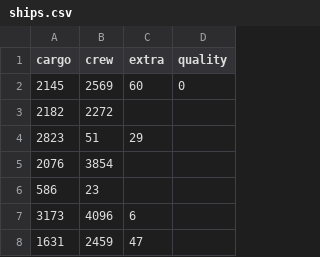
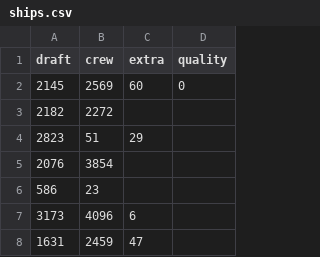
Before and after one commit to UF-LP2/G07_LarrosaLonzayes_FinalBoss, a CSV file: ships.csv, drawn as a sheet; only a part is shown.

```diff
--- a/ships.csv
+++ b/ships.csv
@@ -1,2 +1,2 @@
-cargo,crew,extra,quality
+draft,crew,extra,quality
 2145,2569,60,0
```
Also changed, not shown: 4 other files.
